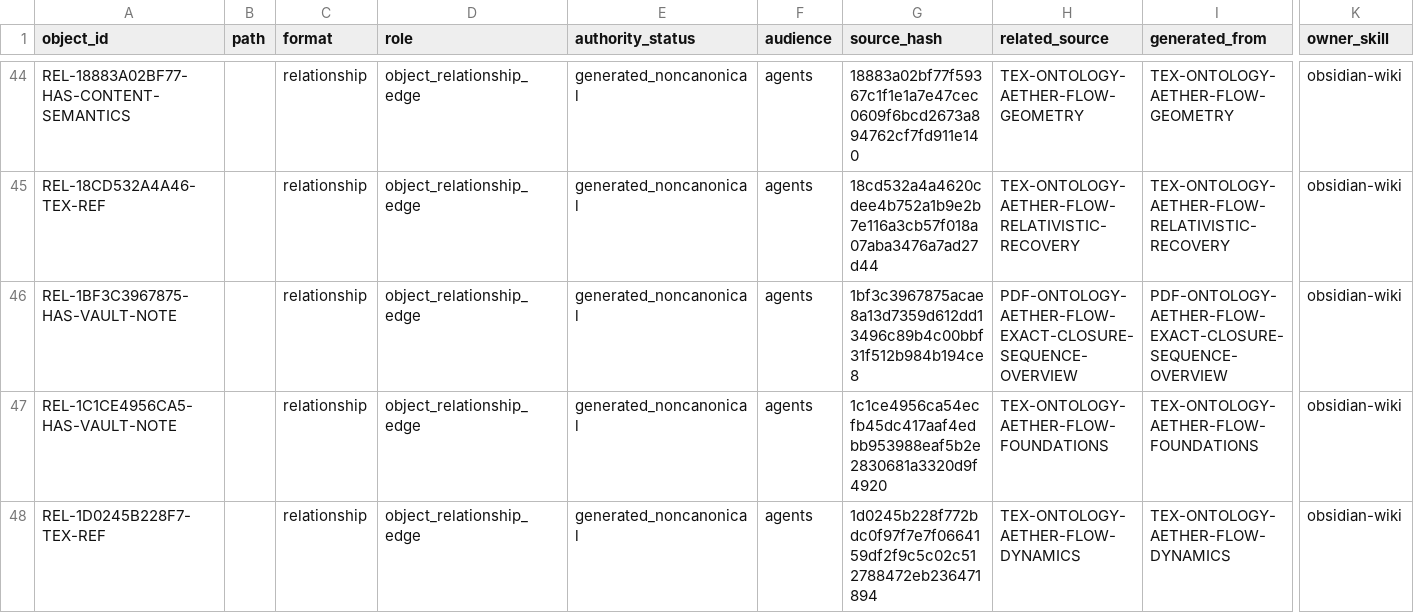
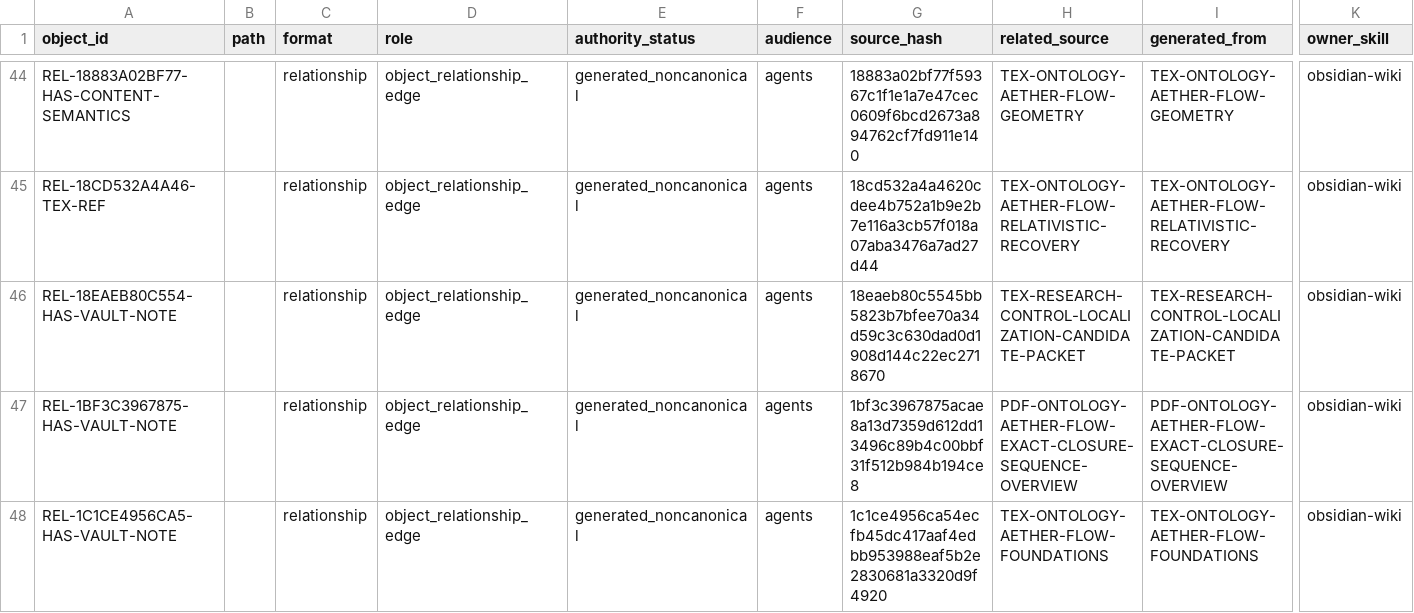
Before and after one commit to AngryOwlAI/The-AEther-Flow, a CSV file: registries/FILE_OBJECT_REGISTRY.csv, drawn as a sheet; only a part is shown, gaps mark what is left out; the shorter side is filled out with more unchanged rows; rows hold the shown columns only; the diff covers the shown part only; the diff names each change by its address in the sheet, - before the commit and + after, or states it on an @@ line.

Commit message:
Advance research control localization candidate packet

```diff
--- a/registries/FILE_OBJECT_REGISTRY.csv
+++ b/registries/FILE_OBJECT_REGISTRY.csv
+row 46: REL-18EAEB80C554-HAS-VAULT-NOTE |  | relationship | object_relationship_edge | generated_noncanonical | agents | 18eaeb80c5545bb5823b7bfee70a34d59c3c630dad0d1908d144c22ec2718670 | TEX-RESEARCH-CONTROL-LOCALIZATION-CANDIDATE-PACKET | TEX-RESEARCH-CONTROL-LOCALIZATION-CANDIDATE-PACKET | obsidian-wiki
```
Also changed, not shown: 7 added rows elsewhere in this file, registries/AGENT_JOB_REGISTRY.csv, registries/CONTENT_SEMANTIC_REGISTRY.csv, 25 other files.
